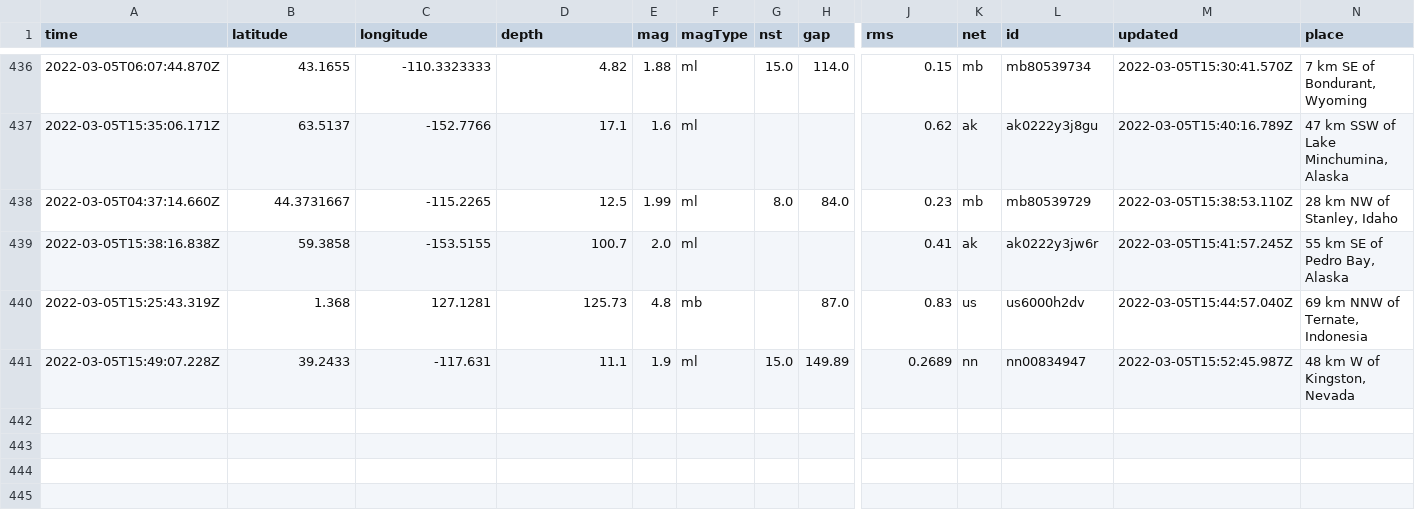
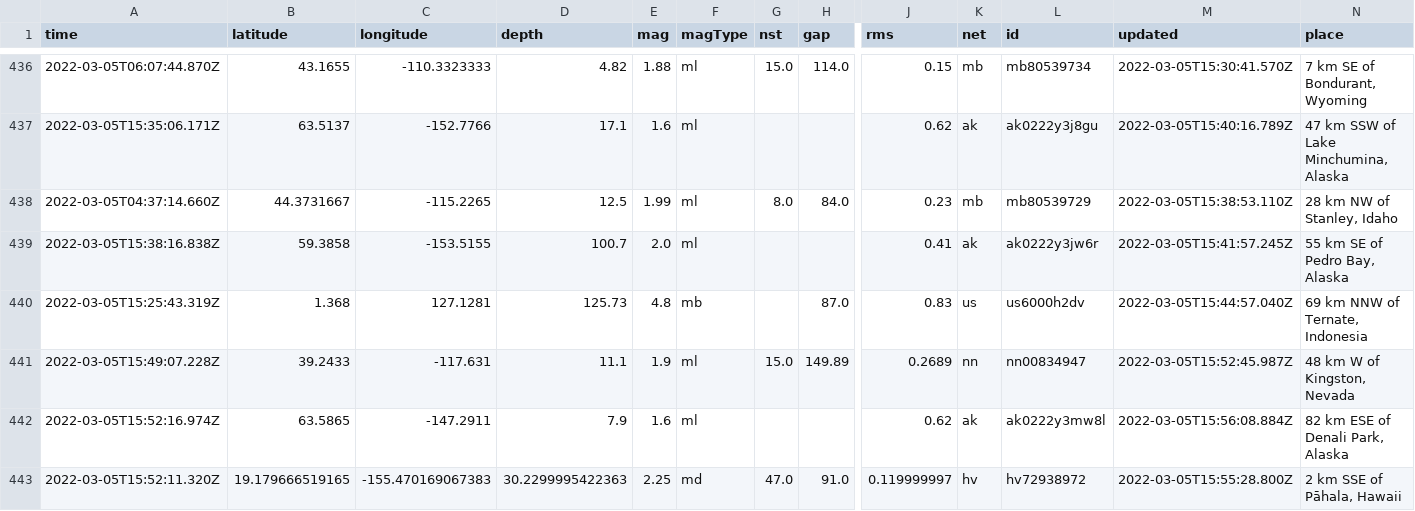
Before and after one commit to johnstont05/nicar22-github-actions, a CSV file: usgs_main.csv, drawn as a sheet; only a part is shown, gaps mark what is left out; rows hold the shown columns only; the diff names each change by its address in the sheet, - before the commit and + after, or states it on an @@ line.

```diff
--- a/usgs_main.csv
+++ b/usgs_main.csv
+row 442: 2022-03-05T15:52:16.974Z | 63.5865 | -147.2911 | 7.9 | 1.6 | ml |  |  | 0.62 | ak | ak0222y3mw8l | 2022-03-05T15:56:08.884Z | 82 km ESE of Denali Park, Alaska
+row 443: 2022-03-05T15:52:11.320Z | 19.179666519165 | -155.470169067383 | 30.2299995422363 | 2.25 | md | 47.0 | 91.0 | 0.119999997 | hv | hv72938972 | 2022-03-05T15:55:28.800Z | 2 km SSE of Pāhala, Hawaii
```
Also changed, not shown: usgs_current.csv.
